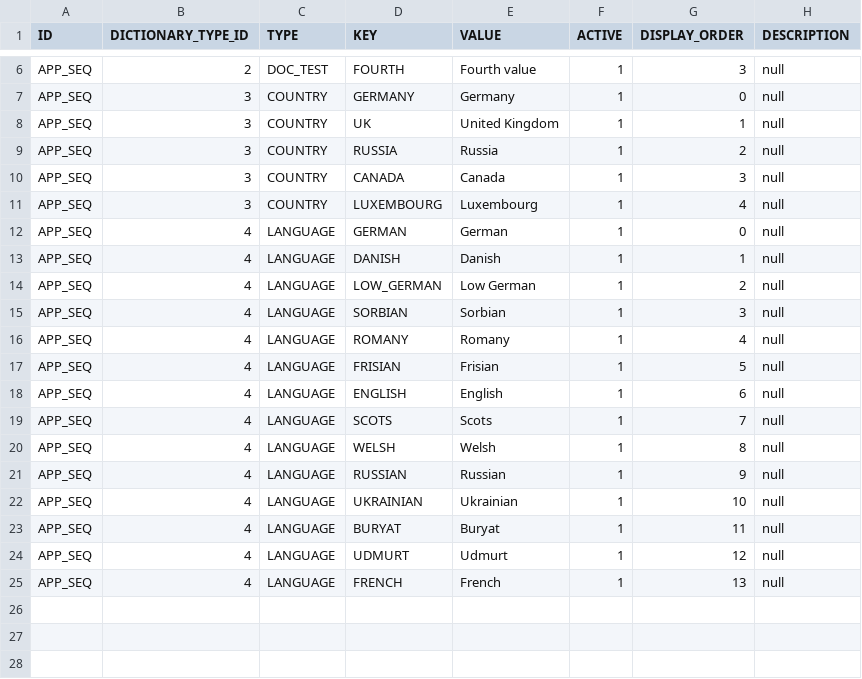
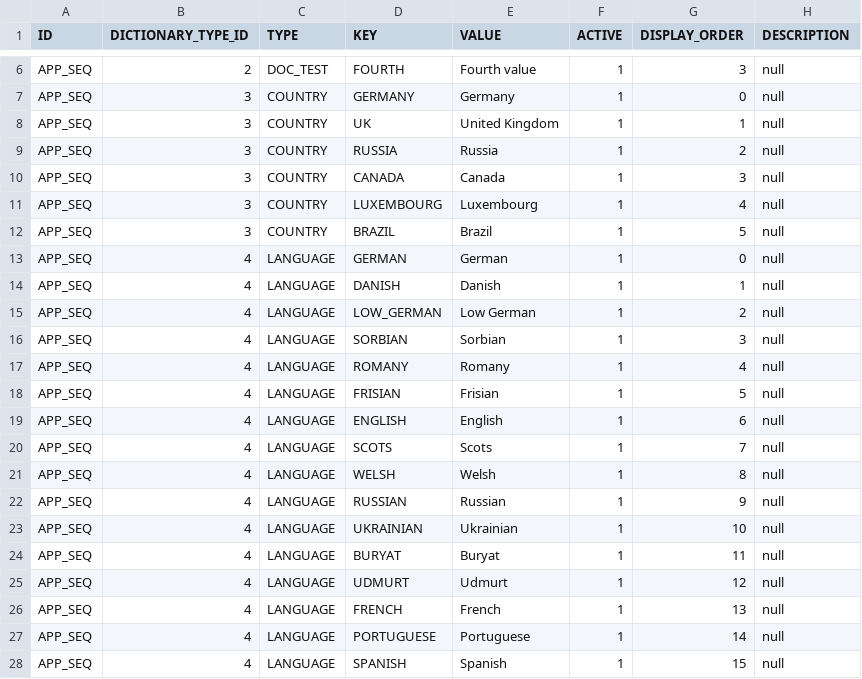
Before and after one commit to tesler-platform/tesler-doc, a CSV file: tesler-doc-db/src/main/resources/db/migration/liquibase/data/initial/DICTIONARY_ITEM.csv, drawn as a sheet; only a part is shown, gaps mark what is left out; the diff names each change by its address in the sheet, - before the commit and + after, or states it on an @@ line.

Commit message:
Fixed dictionary values

```diff
--- a/tesler-doc-db/src/main/resources/db/migration/liquibase/data/initial/DICTIONARY_ITEM.csv
+++ b/tesler-doc-db/src/main/resources/db/migration/liquibase/data/initial/DICTIONARY_ITEM.csv
+row 12: APP_SEQ | 3 | COUNTRY | BRAZIL | Brazil | 1 | 5 | null
+row 27: APP_SEQ | 4 | LANGUAGE | PORTUGUESE | Portuguese | 1 | 14 | null
+row 28: APP_SEQ | 4 | LANGUAGE | SPANISH | Spanish | 1 | 15 | null
```
Also changed, not shown: tesler-doc-db/src/main/resources/db/migration/liquibase/data/initial/DICTIONARY_ITEM_TR.csv, 3 other files.
